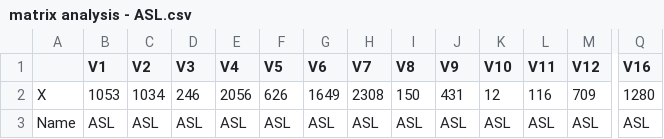
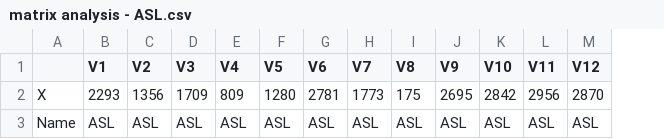
Before and after one commit to abbylewis/Forecast_Analysis, a CSV file: paper assignments/matrix analysis - ASL.csv, drawn as a sheet; only a part is shown, gaps mark what is left out; the diff covers the shown part only; the diff names each change by its address in the sheet, - before the commit and + after, or states it on an @@ line.

```diff
--- a/paper assignments/matrix analysis - ASL.csv
+++ b/paper assignments/matrix analysis - ASL.csv
-column Q (V16), rows 2-3: 1280 | ASL
-B2 (V1): 1053
+B2 (V1): 2293
-C2 (V2): 1034
+C2 (V2): 1356
-D2 (V3): 246
+D2 (V3): 1709
-E2 (V4): 2056
+E2 (V4): 809
-F2 (V5): 626
+F2 (V5): 1280
-G2 (V6): 1649
+G2 (V6): 2781
-H2 (V7): 2308
+H2 (V7): 1773
-I2 (V8): 150
+I2 (V8): 175
-J2 (V9): 431
+J2 (V9): 2695
-K2 (V10): 12
+K2 (V10): 2842
-L2 (V11): 116
+L2 (V11): 2956
-M2 (V12): 709
+M2 (V12): 2870
```
Also changed, not shown: 97 edited cells elsewhere in this file, paper assignments/matrix analysis - DWH.csv, paper assignments/matrix analysis - HLW.csv, 14 other files.
